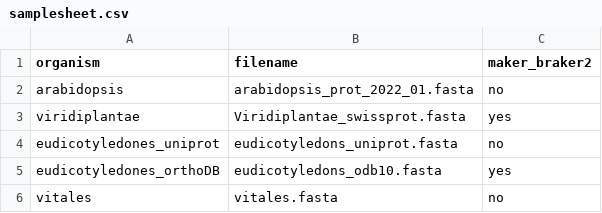
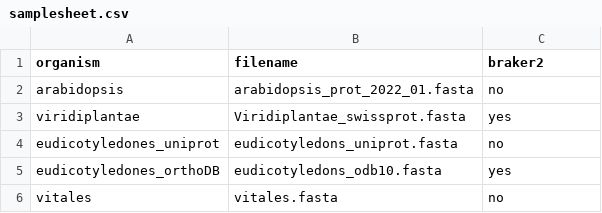
Before and after one commit to Grapedia/workflows, a CSV file: genes_annotation-workflow/data_example/protein_data/samplesheet.csv, drawn as a sheet.

Commit message:
remove glimmerhmm, geneid, maker, evidencemodeler, because this is not use in the TITAN annotation pipeline

```diff
--- a/genes_annotation-workflow/data_example/protein_data/samplesheet.csv
+++ b/genes_annotation-workflow/data_example/protein_data/samplesheet.csv
@@ -1,2 +1,2 @@
-organism,filename,maker_braker2
+organism,filename,braker2
 arabidopsis,arabidopsis_prot_2022_01.fasta,no
```
Also changed, not shown: 20 other files.
